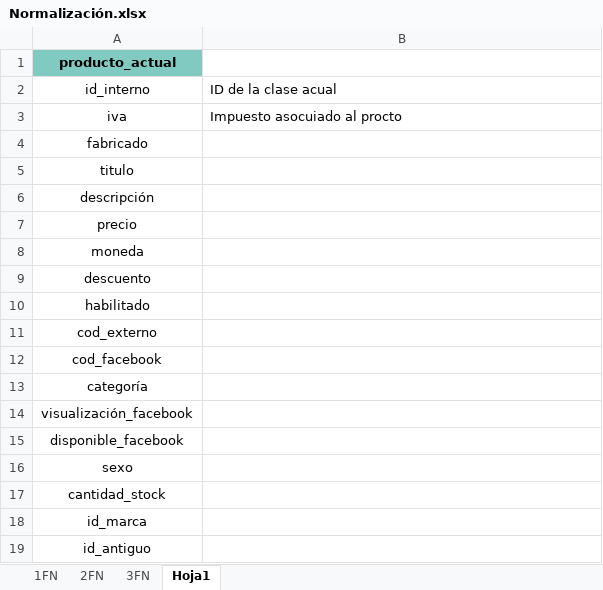
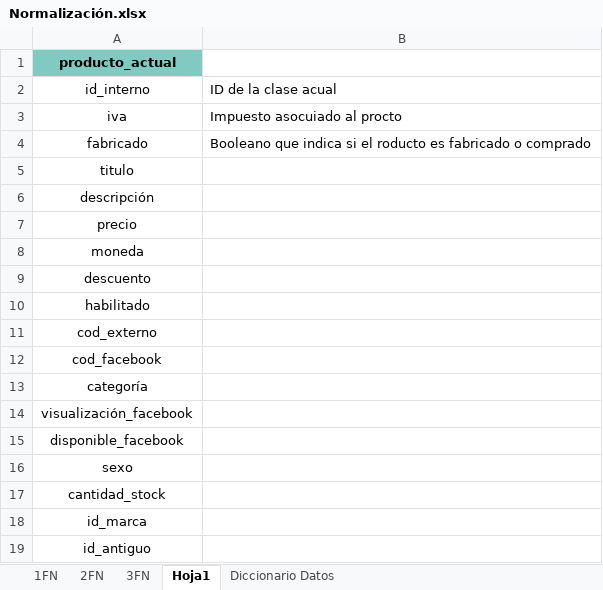
Before and after one commit to huertas-santiago/WebWuky, an Excel workbook: MODELOS/BASE DE DATOS/Normalización.xlsx, sheet Hoja1, drawn as a sheet; values as stored, in another font and other column widths than the file's, no borders; the diff names each change by its address in the sheet, - before the commit and + after, or states it on an @@ line.

```diff
--- a/MODELOS/BASE DE DATOS/Normalización.xlsx (sheet Hoja1)
+++ b/MODELOS/BASE DE DATOS/Normalización.xlsx (sheet Hoja1)
+sheet tab: Diccionario Datos
-B4: (empty)
+B4: Booleano que indica si el roducto es fabricado o comprado
```
